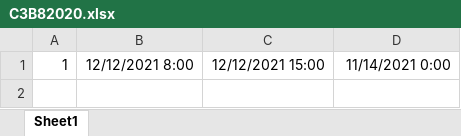
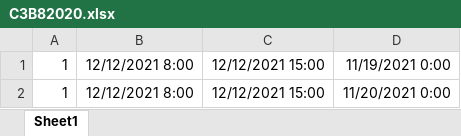
Before and after one commit to HadySalah10/HR_Sys, an Excel workbook: HR_Sys/wwwroot/files/C3B82020.xlsx, sheet Sheet1, drawn as a sheet; values as stored, in another font and other column widths than the file's, no borders; the diff names each change by its address in the sheet, - before the commit and + after, or states it on an @@ line.

```diff
--- a/HR_Sys/wwwroot/files/C3B82020.xlsx (sheet Sheet1)
+++ b/HR_Sys/wwwroot/files/C3B82020.xlsx (sheet Sheet1)
-D1: 11/14/2021 0:00
+D1: 11/19/2021 0:00
+row 2: 1 | 12/12/2021 8:00 | 12/12/2021 15:00 | 11/20/2021 0:00
```
Also changed, not shown: 6 other files.
